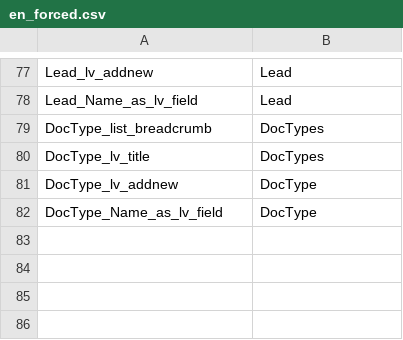
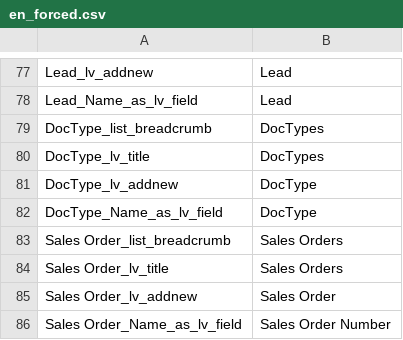
Before and after one commit to chdcomputers/chdnext, a CSV file: chdnext/translations/en_forced.csv, drawn as a sheet; only a part is shown, gaps mark what is left out.

```diff
--- a/chdnext/translations/en_forced.csv
+++ b/chdnext/translations/en_forced.csv
@@ -82 +82,5 @@ DocType_lv_addnew,DocType,
 DocType_Name_as_lv_field,DocType,
+Sales Order_list_breadcrumb,Sales Orders,
+Sales Order_lv_title,Sales Orders,
+Sales Order_lv_addnew,Sales Order,
+Sales Order_Name_as_lv_field,Sales Order Number,
```
Also changed, not shown: 2 other files.
